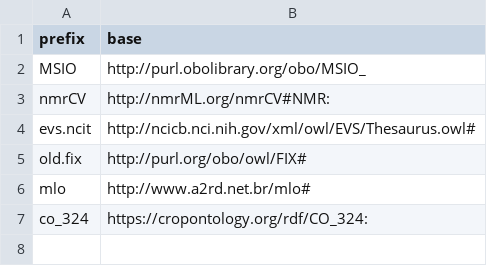
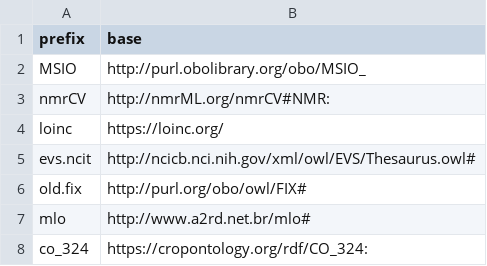
Before and after one commit to INCATools/semantic-sql, a CSV file: src/semsql/builder/prefixes/prefixes_local.csv, drawn as a sheet.

```diff
--- a/src/semsql/builder/prefixes/prefixes_local.csv
+++ b/src/semsql/builder/prefixes/prefixes_local.csv
@@ -3,2 +3,3 @@ MSIO,http://purl.obolibrary.org/obo/MSIO_
 nmrCV,http://nmrML.org/nmrCV#NMR:
+loinc,https://loinc.org/
 evs.ncit,http://ncicb.nci.nih.gov/xml/owl/EVS/Thesaurus.owl#
```
Also changed, not shown: src/semsql/builder/prefixes/prefixes.csv, src/semsql/builder/prefixes/prefixes_curated.csv, 6 other files.
